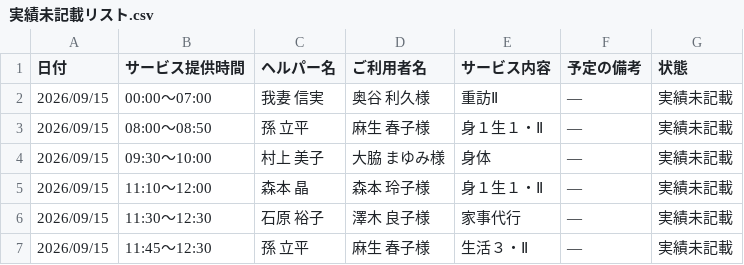
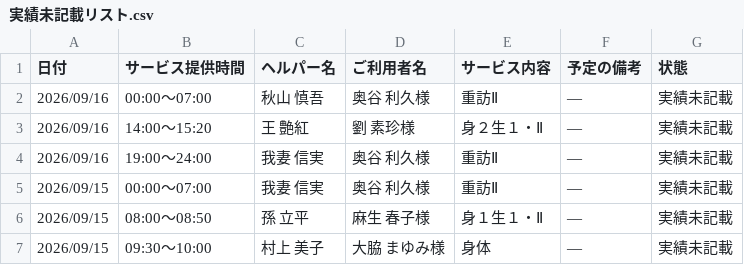
Before and after one commit to yyamamoto-stack/kaigo, a CSV file: data/実績未記載リスト.csv, drawn as a sheet; only a part is shown; the shorter side is filled out with more unchanged rows.

```diff
--- a/data/実績未記載リスト.csv
+++ b/data/実績未記載リスト.csv
@@ -1,2 +1,5 @@
 日付,サービス提供時間,ヘルパー名,ご利用者名,サービス内容,予定の備考,状態
+2026/09/16,00:00～07:00,秋山 慎吾,奥谷 利久様,重訪Ⅱ,―,実績未記載
+2026/09/16,14:00～15:20,王 艶紅,劉 素珍様,身２生１・Ⅱ,―,実績未記載
+2026/09/16,19:00～24:00,我妻 信実,奥谷 利久様,重訪Ⅱ,―,実績未記載
 2026/09/15,00:00～07:00,我妻 信実,奥谷 利久様,重訪Ⅱ,―,実績未記載
```
